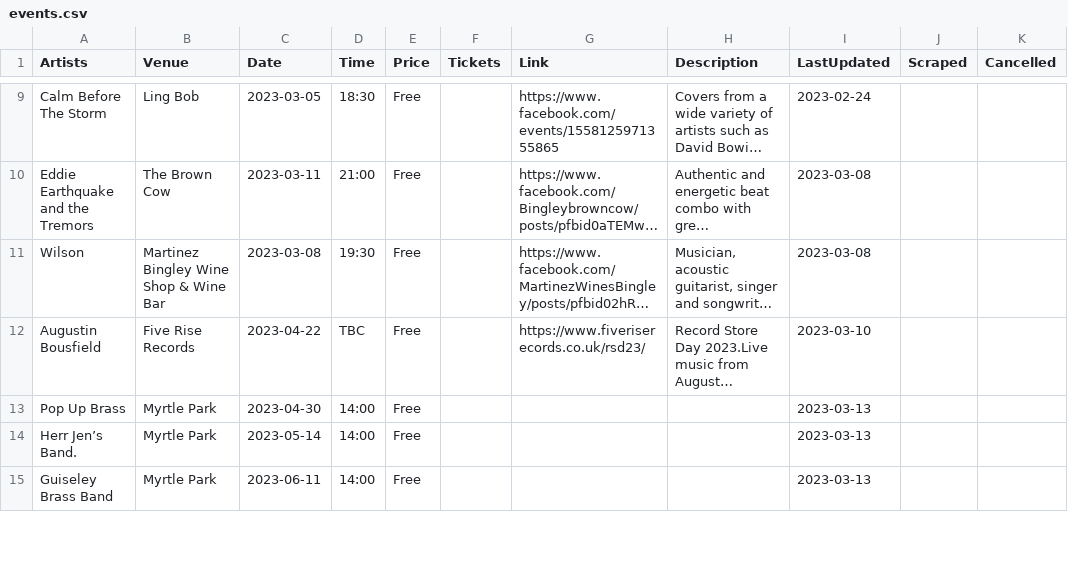
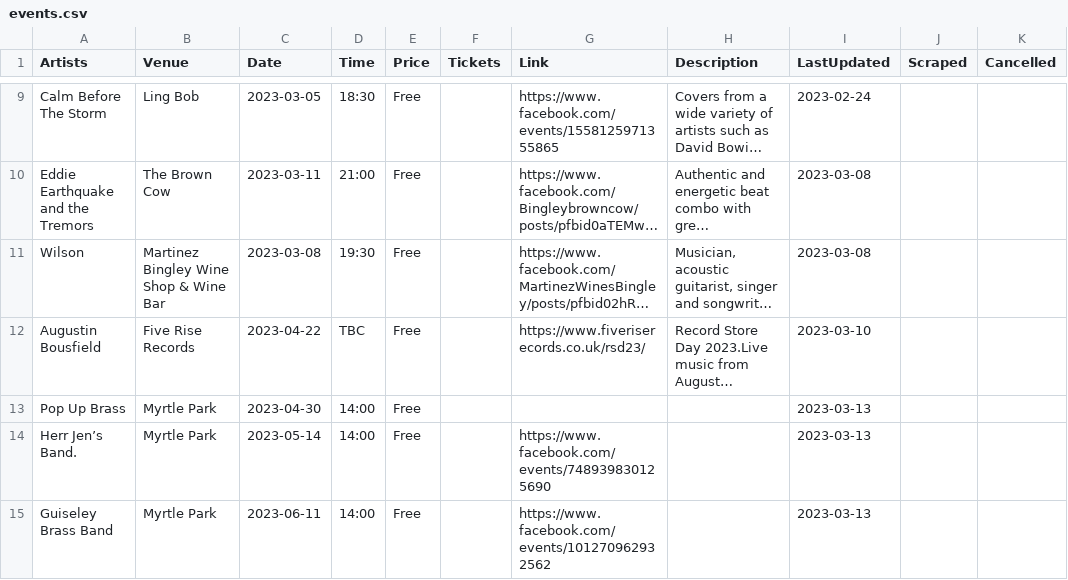
Before and after one commit to caprenter/bingley-music-town, a CSV file: _data/events.csv, drawn as a sheet; only a part is shown, gaps mark what is left out; long unchanged cells end in …; the diff covers the shown part only; the diff names each change by its address in the sheet, - before the commit and + after, or states it on an @@ line.

Commit message:
Adds Cottingley Community Centre and events

```diff
--- a/_data/events.csv
+++ b/_data/events.csv
-G14 (Link): (empty)
+G14 (Link): https://www.facebook.com/events/748939830125690
-G15 (Link): (empty)
+G15 (Link): https://www.facebook.com/events/101270962932562
```
Also changed, not shown: 2 added rows and 1 edited cell elsewhere in this file, _data/artists.csv, _data/venues.csv, 2 other files.
